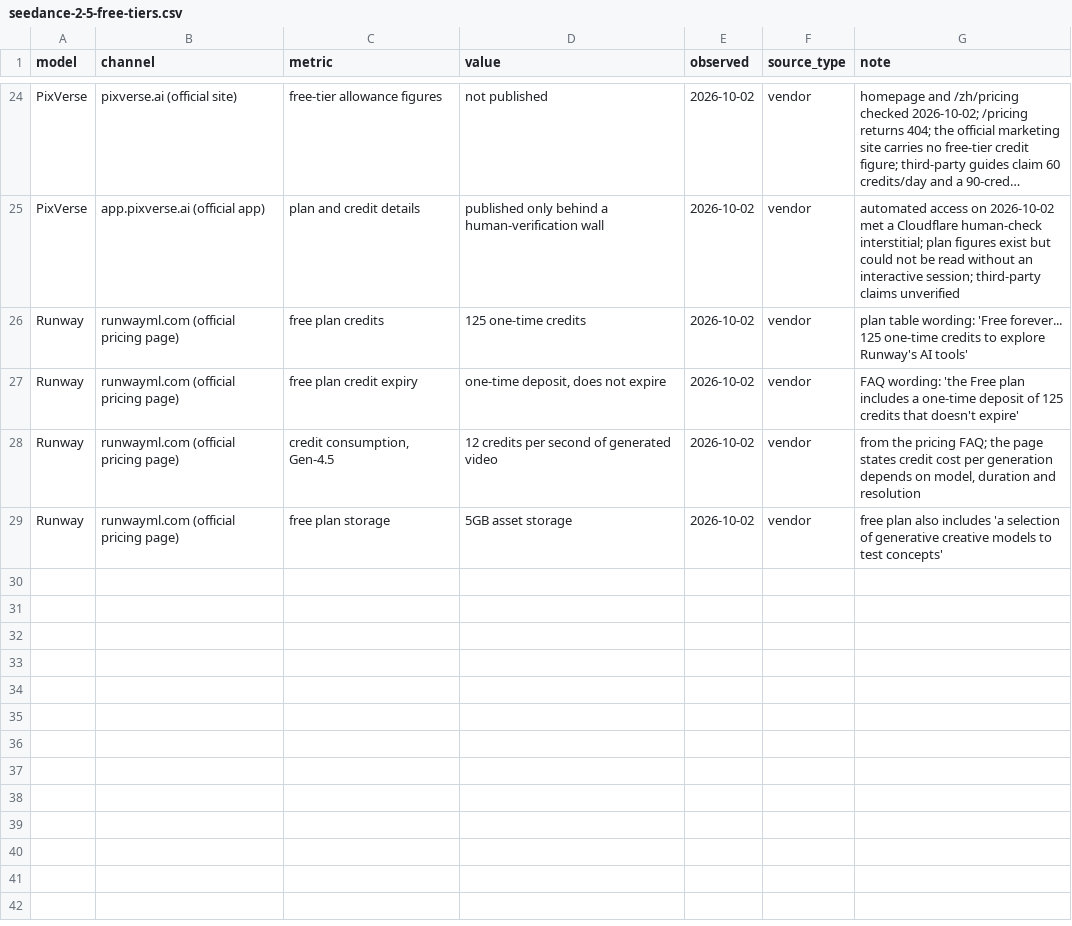
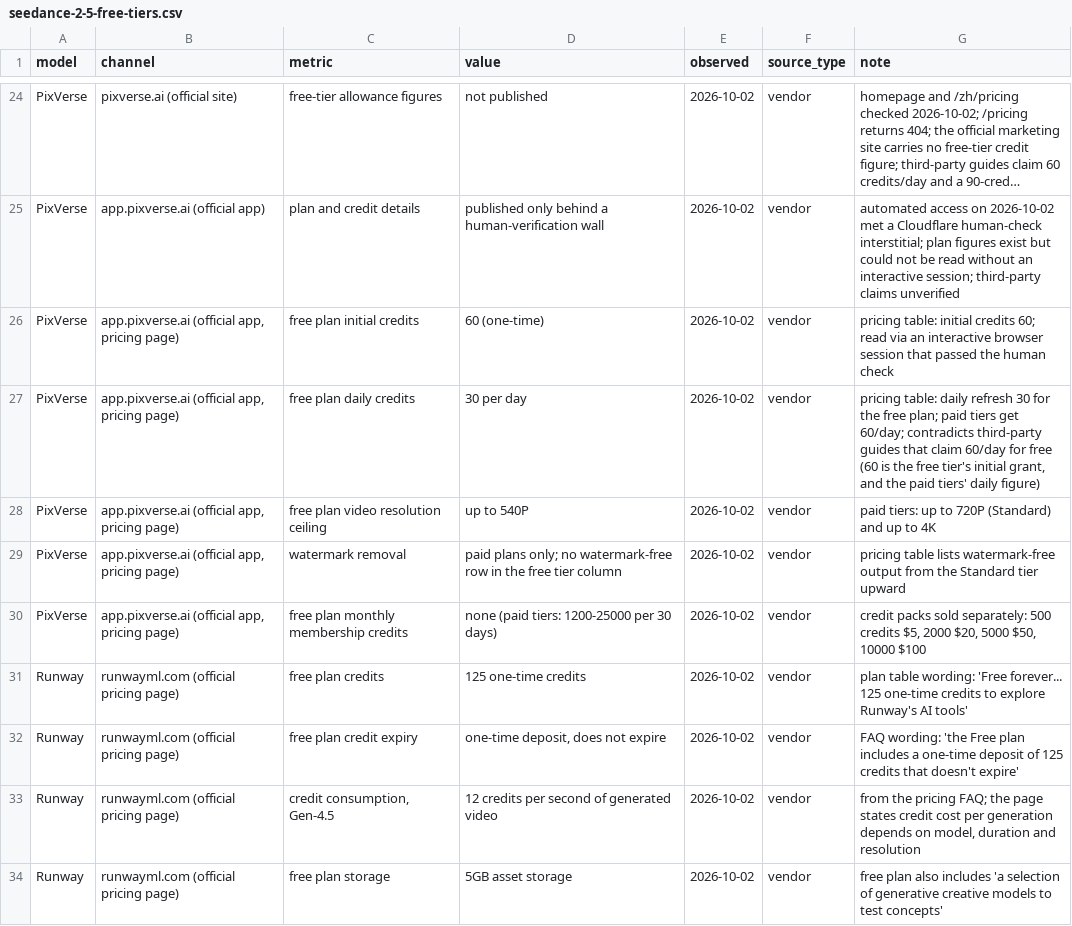
Before and after one commit to nicoleiszsy/seedance-2-5-free-tier-data, a CSV file: data/seedance-2-5-free-tiers.csv, drawn as a sheet; only a part is shown, gaps mark what is left out; long unchanged cells end in …; the diff names each change by its address in the sheet, - before the commit and + after, or states it on an @@ line.

Commit message:
Add PixVerse official free-tier rows read from the in-app pricing page (33 records)

```diff
--- a/data/seedance-2-5-free-tiers.csv
+++ b/data/seedance-2-5-free-tiers.csv
+row 26: PixVerse | app.pixverse.ai (official app, pricing page) | free plan initial credits | 60 (one-time) | 2026-10-02 | vendor | pricing table: initial credits 60; read via an interactive browser session that passed the human check
+row 27: PixVerse | app.pixverse.ai (official app, pricing page) | free plan daily credits | 30 per day | 2026-10-02 | vendor | pricing table: daily refresh 30 for the free plan; paid tiers get 60/day; contradicts third-party guides that claim 60/day for free (60 is the free tier's initial grant, and the paid tiers' daily figure)
+row 28: PixVerse | app.pixverse.ai (official app, pricing page) | free plan video resolution ceiling | up to 540P | 2026-10-02 | vendor | paid tiers: up to 720P (Standard) and up to 4K
+row 29: PixVerse | app.pixverse.ai (official app, pricing page) | watermark removal | paid plans only; no watermark-free row in the free tier column | 2026-10-02 | vendor | pricing table lists watermark-free output from the Standard tier upward
+row 30: PixVerse | app.pixverse.ai (official app, pricing page) | free plan monthly membership credits | none (paid tiers: 1200-25000 per 30 days) | 2026-10-02 | vendor | credit packs sold separately: 500 credits $5, 2000 $20, 5000 $50, 10000 $100
```
Also changed, not shown: 3 other files.
